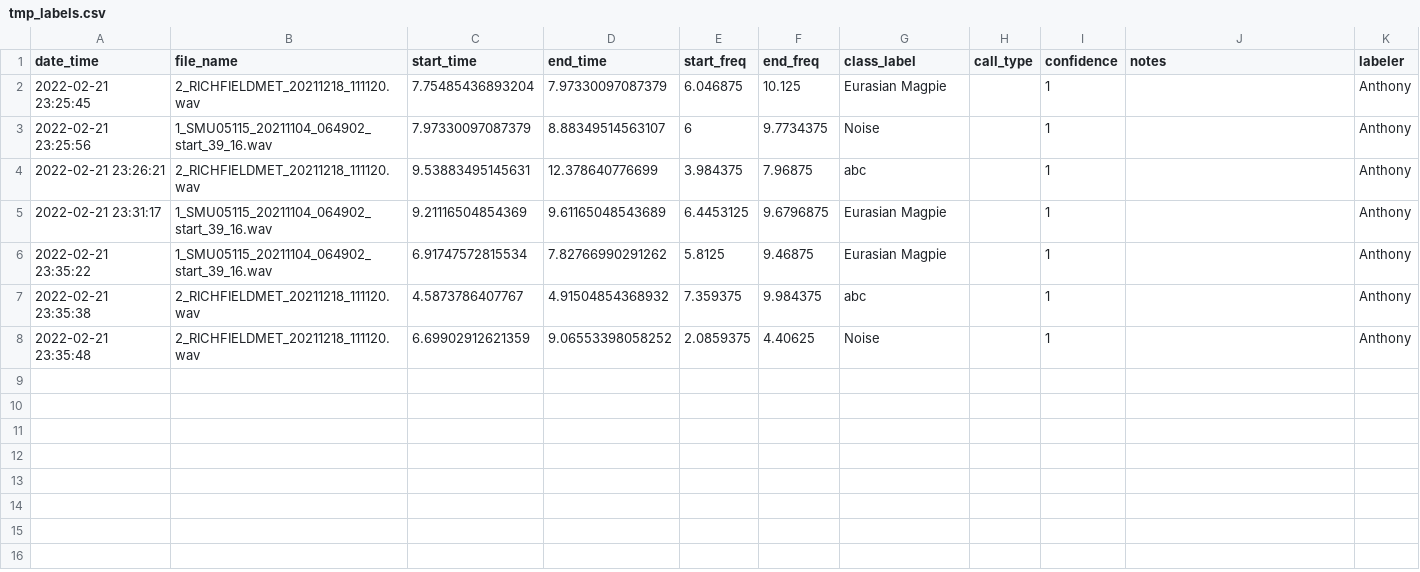
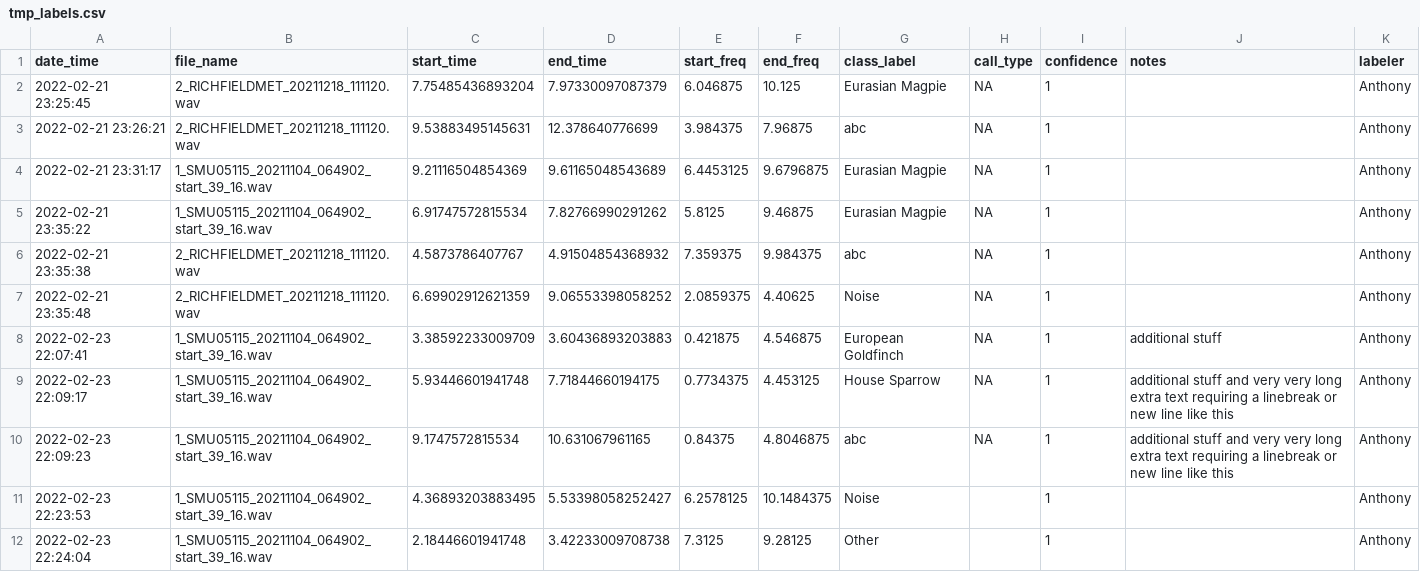
Before and after one commit to gibbona1/neal, a CSV file: tmp_labels.csv, drawn as a sheet.

```diff
--- a/tmp_labels.csv
+++ b/tmp_labels.csv
@@ -1,8 +1,12 @@
 "date_time","file_name","start_time","end_time","start_freq","end_freq","class_label","call_type","confidence","notes","labeler"
-"2022-02-21 23:25:45","2_RICHFIELDMET_20211218_111120.wav",7.75485436893204,7.97330097087379,6.046875,10.125,"Eurasian Magpie","",1,"","Anthony"
-"2022-02-21 23:25:56","1_SMU05115_20211104_064902_start_39_16.wav",7.97330097087379,8.88349514563107,6,9.7734375,"Noise","",1,"","Anthony"
-"2022-02-21 23:26:21","2_RICHFIELDMET_20211218_111120.wav",9.53883495145631,12.378640776699,3.984375,7.96875,"abc","",1,"","Anthony"
-"2022-02-21 23:31:17","1_SMU05115_20211104_064902_start_39_16.wav",9.21116504854369,9.61165048543689,6.4453125,9.6796875,"Eurasian Magpie","",1,"","Anthony"
-"2022-02-21 23:35:22","1_SMU05115_20211104_064902_start_39_16.wav",6.91747572815534,7.82766990291262,5.8125,9.46875,"Eurasian Magpie","",1,"","Anthony"
-"2022-02-21 23:35:38","2_RICHFIELDMET_20211218_111120.wav",4.5873786407767,4.91504854368932,7.359375,9.984375,"abc","",1,"","Anthony"
-"2022-02-21 23:35:48","2_RICHFIELDMET_20211218_111120.wav",6.69902912621359,9.06553398058252,2.0859375,4.40625,"Noise","",1,"","Anthony"
+"2022-02-21 23:25:45","2_RICHFIELDMET_20211218_111120.wav",7.75485436893204,7.97330097087379,6.046875,10.125,"Eurasian Magpie",NA,1,"","Anthony"
+"2022-02-21 23:26:21","2_RICHFIELDMET_20211218_111120.wav",9.53883495145631,12.378640776699,3.984375,7.96875,"abc",NA,1,"","Anthony"
+"2022-02-21 23:31:17","1_SMU05115_20211104_064902_start_39_16.wav",9.21116504854369,9.61165048543689,6.4453125,9.6796875,"Eurasian Magpie",NA,1,"","Anthony"
+"2022-02-21 23:35:22","1_SMU05115_20211104_064902_start_39_16.wav",6.91747572815534,7.82766990291262,5.8125,9.46875,"Eurasian Magpie",NA,1,"","Anthony"
+"2022-02-21 23:35:38","2_RICHFIELDMET_20211218_111120.wav",4.5873786407767,4.91504854368932,7.359375,9.984375,"abc",NA,1,"","Anthony"
+"2022-02-21 23:35:48","2_RICHFIELDMET_20211218_111120.wav",6.69902912621359,9.06553398058252,2.0859375,4.40625,"Noise",NA,1,"","Anthony"
+"2022-02-23 22:07:41","1_SMU05115_20211104_064902_start_39_16.wav",3.38592233009709,3.60436893203883,0.421875,4.546875,"European Goldfinch",NA,1,"additional stuff","Anthony"
+"2022-02-23 22:09:17","1_SMU05115_20211104_064902_start_39_16.wav",5.93446601941748,7.71844660194175,0.7734375,4.453125,"House Sparrow",NA,1,"additional stuff and very very long extra text requiring a linebreak or new line like this","Anthony"
+"2022-02-23 22:09:23","1_SMU05115_20211104_064902_start_39_16.wav",9.1747572815534,10.631067961165,0.84375,4.8046875,"abc",NA,1,"additional stuff and very very long extra text requiring a linebreak or new line like this","Anthony"
+"2022-02-23 22:23:53","1_SMU05115_20211104_064902_start_39_16.wav",4.36893203883495,5.53398058252427,6.2578125,10.1484375,"Noise","",1,"","Anthony"
+"2022-02-23 22:24:04","1_SMU05115_20211104_064902_start_39_16.wav",2.18446601941748,3.42233009708738,7.3125,9.28125,"Other","",1,"","Anthony"
```
Also changed, not shown: 1 other file.
